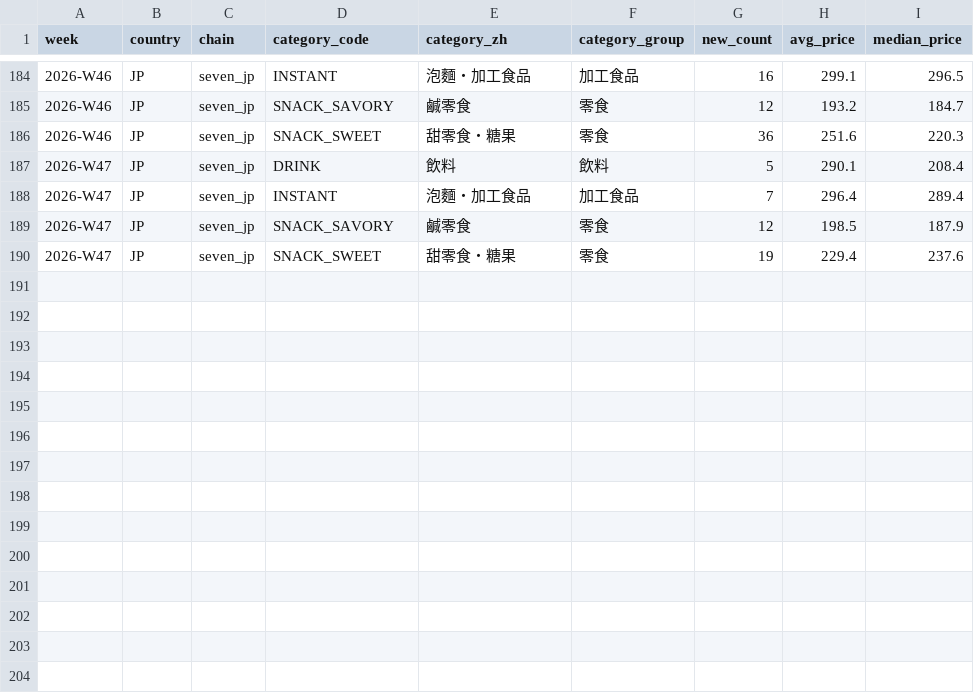
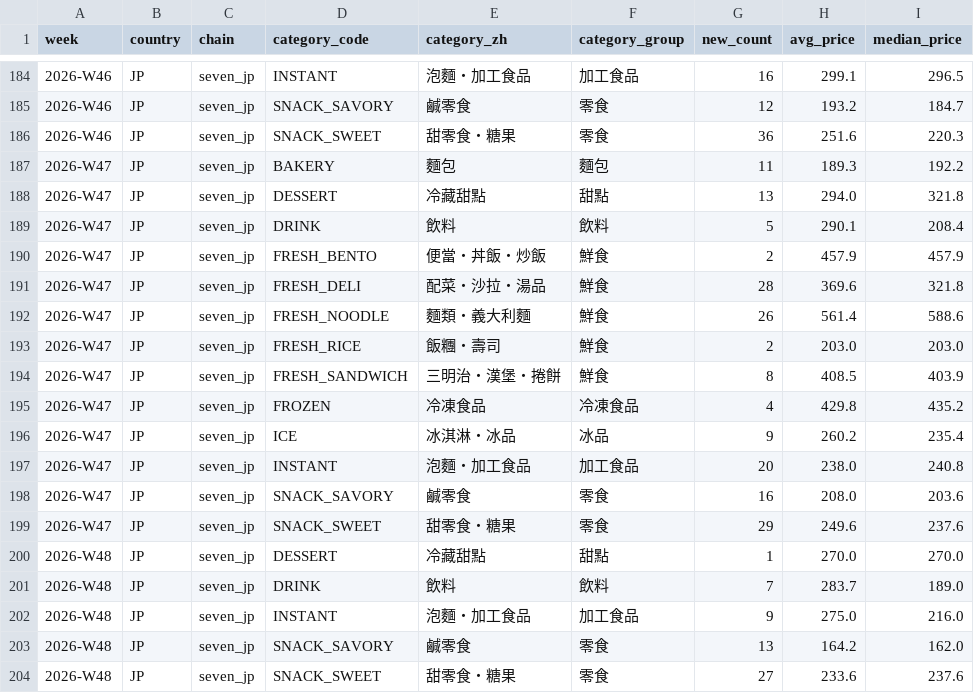
Before and after one commit to wallacezheng/CVS_report, a CSV file: data/weekly_category.csv, drawn as a sheet; only a part is shown, gaps mark what is left out.

```diff
--- a/data/weekly_category.csv
+++ b/data/weekly_category.csv
@@ -186,5 +186,19 @@ week,country,chain,category_code,category_zh,category_group,new_count,avg_price,
 2026-W46,JP,seven_jp,SNACK_SWEET,甜零食・糖果,零食,36,251.6,220.3
+2026-W47,JP,seven_jp,BAKERY,麵包,麵包,11,189.3,192.2
+2026-W47,JP,seven_jp,DESSERT,冷藏甜點,甜點,13,294.0,321.8
 2026-W47,JP,seven_jp,DRINK,飲料,飲料,5,290.1,208.4
-2026-W47,JP,seven_jp,INSTANT,泡麵・加工食品,加工食品,7,296.4,289.4
-2026-W47,JP,seven_jp,SNACK_SAVORY,鹹零食,零食,12,198.5,187.9
-2026-W47,JP,seven_jp,SNACK_SWEET,甜零食・糖果,零食,19,229.4,237.6
+2026-W47,JP,seven_jp,FRESH_BENTO,便當・丼飯・炒飯,鮮食,2,457.9,457.9
+2026-W47,JP,seven_jp,FRESH_DELI,配菜・沙拉・湯品,鮮食,28,369.6,321.8
+2026-W47,JP,seven_jp,FRESH_NOODLE,麵類・義大利麵,鮮食,26,561.4,588.6
+2026-W47,JP,seven_jp,FRESH_RICE,飯糰・壽司,鮮食,2,203.0,203.0
+2026-W47,JP,seven_jp,FRESH_SANDWICH,三明治・漢堡・捲餅,鮮食,8,408.5,403.9
+2026-W47,JP,seven_jp,FROZEN,冷凍食品,冷凍食品,4,429.8,435.2
+2026-W47,JP,seven_jp,ICE,冰淇淋・冰品,冰品,9,260.2,235.4
+2026-W47,JP,seven_jp,INSTANT,泡麵・加工食品,加工食品,20,238.0,240.8
+2026-W47,JP,seven_jp,SNACK_SAVORY,鹹零食,零食,16,208.0,203.6
+2026-W47,JP,seven_jp,SNACK_SWEET,甜零食・糖果,零食,29,249.6,237.6
+2026-W48,JP,seven_jp,DESSERT,冷藏甜點,甜點,1,270.0,270.0
+2026-W48,JP,seven_jp,DRINK,飲料,飲料,7,283.7,189.0
+2026-W48,JP,seven_jp,INSTANT,泡麵・加工食品,加工食品,9,275.0,216.0
+2026-W48,JP,seven_jp,SNACK_SAVORY,鹹零食,零食,13,164.2,162.0
+2026-W48,JP,seven_jp,SNACK_SWEET,甜零食・糖果,零食,27,233.6,237.6
```
Also changed, not shown: data/press_releases.csv, data/press_signals.csv, 16 other files.
